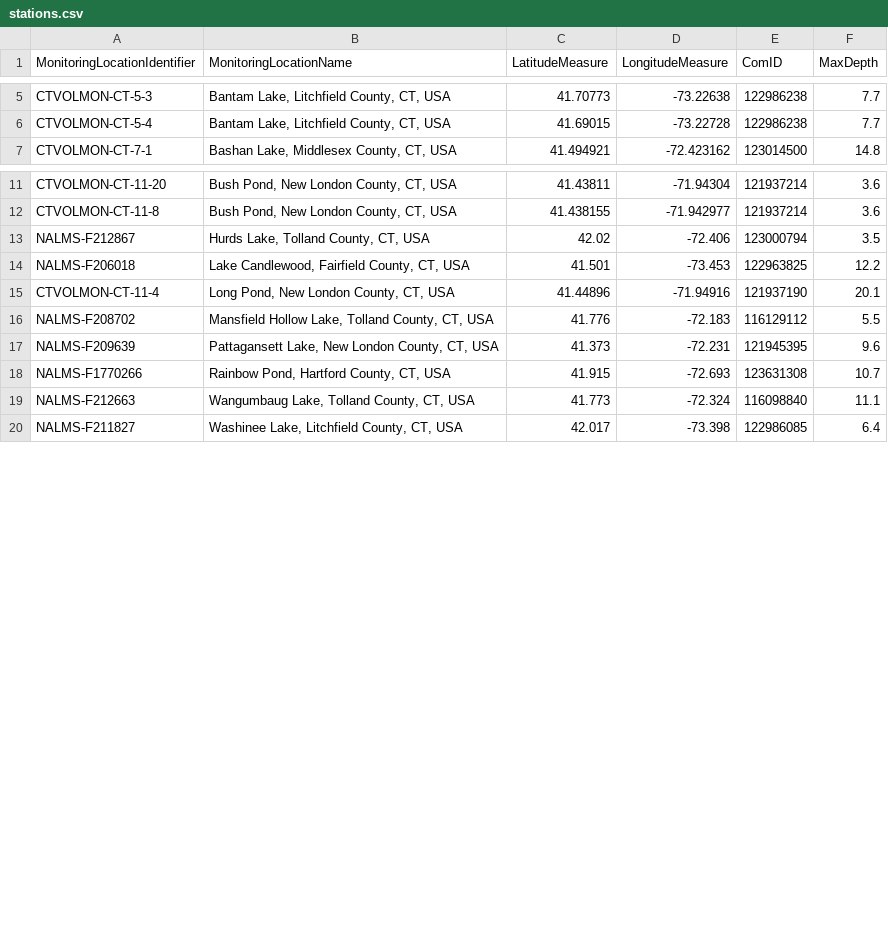
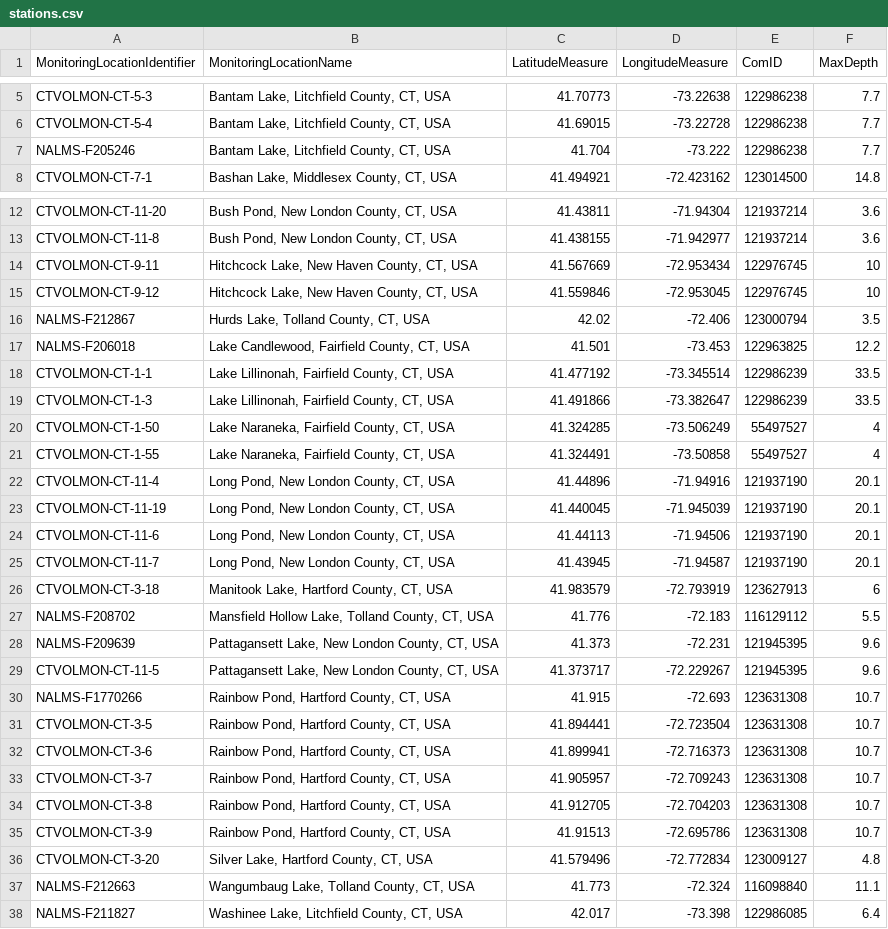
Before and after one commit to ctdeepwatermonitoring/ctlakewatch, a CSV file: stations.csv, drawn as a sheet; only a part is shown, gaps mark what is left out; the diff names each change by its address in the sheet, - before the commit and + after, or states it on an @@ line.

Commit message:
updated 2024 data & reports

```diff
--- a/stations.csv
+++ b/stations.csv
+row 7: NALMS-F205246 | Bantam Lake, Litchfield County, CT, USA | 41.704 | -73.222 | 122986238 | 7.7
+row 14: CTVOLMON-CT-9-11 | Hitchcock Lake, New Haven County, CT, USA | 41.567669 | -72.953434 | 122976745 | 10
+row 15: CTVOLMON-CT-9-12 | Hitchcock Lake, New Haven County, CT, USA | 41.559846 | -72.953045 | 122976745 | 10
+row 18: CTVOLMON-CT-1-1 | Lake Lillinonah, Fairfield County, CT, USA | 41.477192 | -73.345514 | 122986239 | 33.5
+row 19: CTVOLMON-CT-1-3 | Lake Lillinonah, Fairfield County, CT, USA | 41.491866 | -73.382647 | 122986239 | 33.5
+row 20: CTVOLMON-CT-1-50 | Lake Naraneka, Fairfield County, CT, USA | 41.324285 | -73.506249 | 55497527 | 4
+row 21: CTVOLMON-CT-1-55 | Lake Naraneka, Fairfield County, CT, USA | 41.324491 | -73.50858 | 55497527 | 4
+row 23: CTVOLMON-CT-11-19 | Long Pond, New London County, CT, USA | 41.440045 | -71.945039 | 121937190 | 20.1
+row 24: CTVOLMON-CT-11-6 | Long Pond, New London County, CT, USA | 41.44113 | -71.94506 | 121937190 | 20.1
+row 25: CTVOLMON-CT-11-7 | Long Pond, New London County, CT, USA | 41.43945 | -71.94587 | 121937190 | 20.1
+row 26: CTVOLMON-CT-3-18 | Manitook Lake, Hartford County, CT, USA | 41.983579 | -72.793919 | 123627913 | 6
+row 29: CTVOLMON-CT-11-5 | Pattagansett Lake, New London County, CT, USA | 41.373717 | -72.229267 | 121945395 | 9.6
+row 31: CTVOLMON-CT-3-5 | Rainbow Pond, Hartford County, CT, USA | 41.894441 | -72.723504 | 123631308 | 10.7
+row 32: CTVOLMON-CT-3-6 | Rainbow Pond, Hartford County, CT, USA | 41.899941 | -72.716373 | 123631308 | 10.7
+row 33: CTVOLMON-CT-3-7 | Rainbow Pond, Hartford County, CT, USA | 41.905957 | -72.709243 | 123631308 | 10.7
+row 34: CTVOLMON-CT-3-8 | Rainbow Pond, Hartford County, CT, USA | 41.912705 | -72.704203 | 123631308 | 10.7
+row 35: CTVOLMON-CT-3-9 | Rainbow Pond, Hartford County, CT, USA | 41.91513 | -72.695786 | 123631308 | 10.7
+row 36: CTVOLMON-CT-3-20 | Silver Lake, Hartford County, CT, USA | 41.579496 | -72.772834 | 123009127 | 4.8
```
Also changed, not shown: 53 other files.
